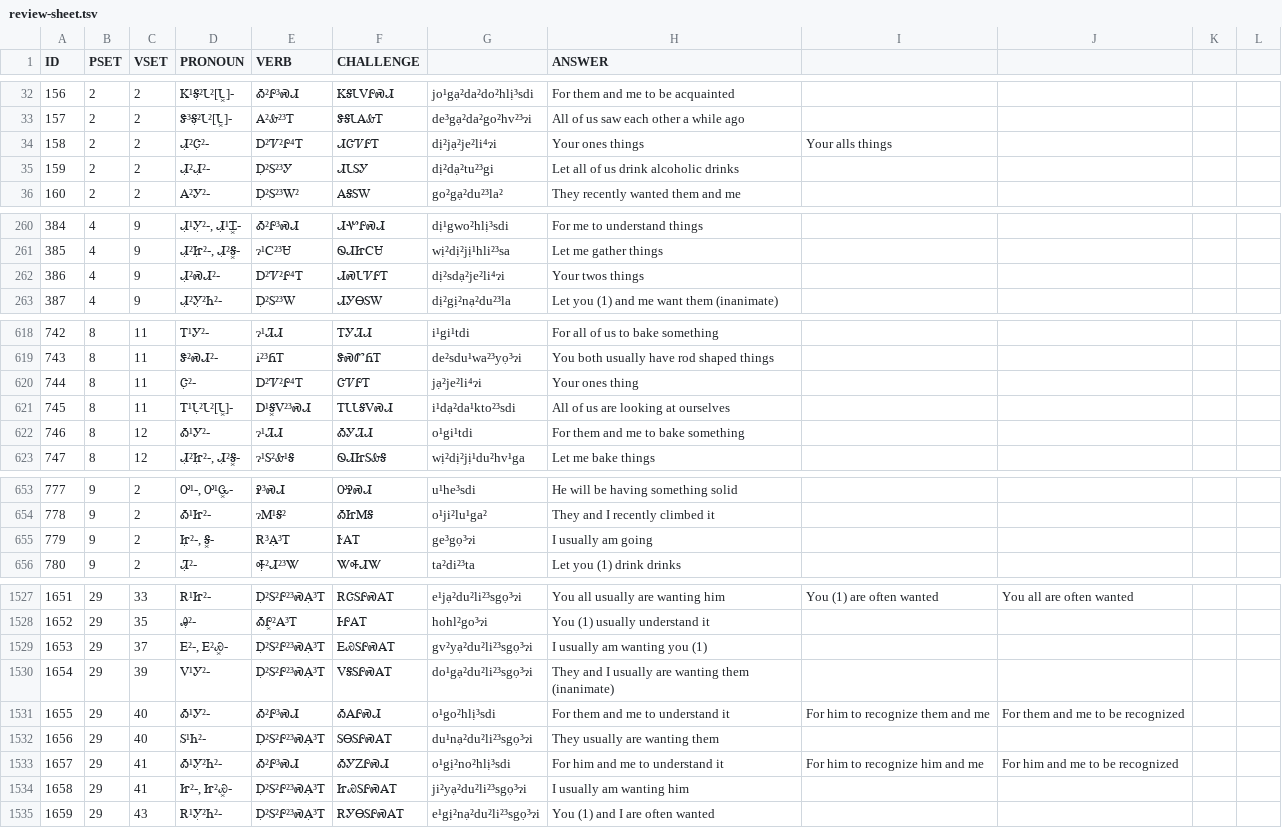
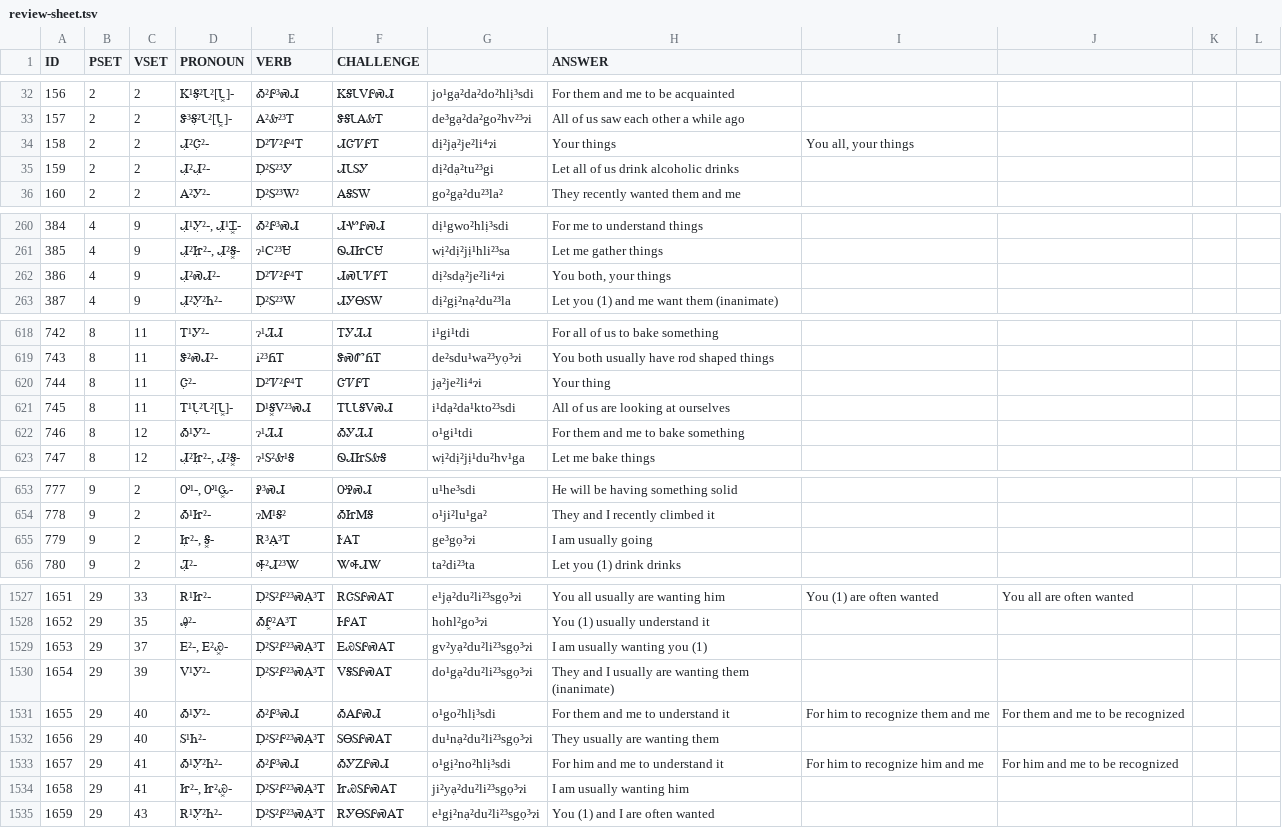
Before and after one commit to CherokeeLanguage/BoundPronouns, a TSV file: android/assets/review-sheet.tsv, drawn as a sheet; only a part is shown, gaps mark what is left out; the diff covers the shown part only.

```diff
--- a/android/assets/review-sheet.tsv
+++ b/android/assets/review-sheet.tsv
@@ -33,3 +33,3 @@ ID	PSET	VSET	PRONOUN	VERB	CHALLENGE		ANSWER
 157	2	2	Ꮥ³Ꭶ̣²Ꮣ²[Ꮣ͓]-	Ꭺ²Ꮂ²³Ꭲ	ᏕᎦᏓᎪᎲᎢ	de³gạ²da²go²hv²³ɂi	All of us saw each other a while ago				
-158	2	2	Ꮧ̣²Ꮳ̣²-	Ꭰ²Ꮴ²Ꮅ⁴Ꭲ	ᏗᏣᏤᎵᎢ	dị²jạ²je²li⁴ɂi	Your ones things	Your alls things			
+158	2	2	Ꮧ̣²Ꮳ̣²-	Ꭰ²Ꮴ²Ꮅ⁴Ꭲ	ᏗᏣᏤᎵᎢ	dị²jạ²je²li⁴ɂi	Your things	You all, your things			
 159	2	2	Ꮧ̣²Ꮧ̣²-	Ꭰ̣²Ꮪ²³Ꭹ	ᏗᏓᏚᎩ	dị²dạ²tu²³gi	Let all of us drink alcoholic drinks				
@@ -261,3 +261,3 @@ ID	PSET	VSET	PRONOUN	VERB	CHALLENGE		ANSWER
 385	4	9	Ꮧ̣²Ꮵ̣²-, Ꮧ̣²Ꭶ͓-	ɂ¹Ꮯ²³Ꮜ	ᏫᏗᏥᏟᏌ	wị²dị²jị¹hli²³sa	Let me gather things				
-386	4	9	Ꮧ̣²ᏍᏗ²-	Ꭰ²Ꮴ²Ꮅ⁴Ꭲ	ᏗᏍᏓᏤᎵᎢ	dị²sdạ²je²li⁴ɂi	Your twos things				
+386	4	9	Ꮧ̣²ᏍᏗ²-	Ꭰ²Ꮴ²Ꮅ⁴Ꭲ	ᏗᏍᏓᏤᎵᎢ	dị²sdạ²je²li⁴ɂi	You both, your things				
 387	4	9	Ꮧ̣²Ꭹ̣²Ꮒ²-	Ꭰ̣²Ꮪ²³Ꮃ	ᏗᎩᎾᏚᎳ	dị²gị²nạ²du²³la	Let you (1) and me want them (inanimate)				
@@ -619,3 +619,3 @@ ID	PSET	VSET	PRONOUN	VERB	CHALLENGE		ANSWER
 743	8	11	Ꮥ²ᏍᏗ²-	Ꭵ²³ᏲᎢ	ᏕᏍᏛᏲᎢ	de²sdu¹wa²³yọ³ɂi	You both usually have rod shaped things				
-744	8	11	Ꮳ̣²-	Ꭰ²Ꮴ²Ꮅ⁴Ꭲ	ᏣᏤᎵᎢ	jạ²je²li⁴ɂi	Your ones thing				
+744	8	11	Ꮳ̣²-	Ꭰ²Ꮴ²Ꮅ⁴Ꭲ	ᏣᏤᎵᎢ	jạ²je²li⁴ɂi	Your thing				
 745	8	11	Ꭲ¹Ꮣ̣²Ꮣ²[Ꮣ͓]-	Ꭰ¹Ꭶ͓Ꮩ²³ᏍᏗ	ᎢᏓᏓᎦᏙᏍᏗ	i¹dạ²da¹kto²³sdi	All of us are looking at ourselves				
@@ -654,3 +654,3 @@ ID	PSET	VSET	PRONOUN	VERB	CHALLENGE		ANSWER
 778	9	2	Ꭳ¹Ꮵ²-	ɂᎷ¹Ꭶ²	ᎣᏥᎷᎦ	o¹ji²lu¹ga²	They and I recently climbed it				
-779	9	2	Ꮵ̣²-, Ꭶ͓-	Ꭱ³Ꭺ̣³Ꭲ	ᎨᎪᎢ	ge³gọ³ɂi	I usually am going				
+779	9	2	Ꮵ̣²-, Ꭶ͓-	Ꭱ³Ꭺ̣³Ꭲ	ᎨᎪᎢ	ge³gọ³ɂi	I am usually going				
 780	9	2	Ꮨ̣²-	Ꭽ̣²Ꮧ²³Ꮤ	ᏔᎭᏗᏔ	ta²di²³ta	Let you (1) drink drinks				
@@ -1528,3 +1528,3 @@ ID	PSET	VSET	PRONOUN	VERB	CHALLENGE		ANSWER
 1652	29	35	Ꭿ̣²-	ᎣᎵ͓²Ꭺ³Ꭲ	ᎰᎵᎪᎢ	hohl²go³ɂi	You (1) usually understand it				
-1653	29	37	Ꭼ²-, Ꭼ²Ꮿ͓-	Ꭰ̣²Ꮪ²Ꮅ²³ᏍᎪ̣³Ꭲ	ᎬᏯᏚᎵᏍᎪᎢ	gv²yạ²du²li²³sgọ³ɂi	I usually am wanting you (1)				
+1653	29	37	Ꭼ²-, Ꭼ²Ꮿ͓-	Ꭰ̣²Ꮪ²Ꮅ²³ᏍᎪ̣³Ꭲ	ᎬᏯᏚᎵᏍᎪᎢ	gv²yạ²du²li²³sgọ³ɂi	I am usually wanting you (1)				
 1654	29	39	Ꮩ¹Ꭹ²-	Ꭰ̣²Ꮪ²Ꮅ²³ᏍᎪ̣³Ꭲ	ᏙᎦᏚᎵᏍᎪᎢ	do¹gạ²du²li²³sgọ³ɂi	They and I usually are wanting them (inanimate)				
@@ -1533,3 +1533,3 @@ ID	PSET	VSET	PRONOUN	VERB	CHALLENGE		ANSWER
 1657	29	41	Ꭳ¹Ꭹ̣²Ꮒ²-	Ꭳ²Ꮅ³ᏍᏗ	ᎣᎩᏃᎵᏍᏗ	o¹gị²no²hlị³sdi	For him and me to understand it	For him to recognize him and me	For him and me to be recognized		
-1658	29	41	Ꮵ²-, Ꮵ²Ꮿ͓-	Ꭰ̣²Ꮪ²Ꮅ²³ᏍᎪ̣³Ꭲ	ᏥᏯᏚᎵᏍᎪᎢ	ji²yạ²du²li²³sgọ³ɂi	I usually am wanting him				
+1658	29	41	Ꮵ²-, Ꮵ²Ꮿ͓-	Ꭰ̣²Ꮪ²Ꮅ²³ᏍᎪ̣³Ꭲ	ᏥᏯᏚᎵᏍᎪᎢ	ji²yạ²du²li²³sgọ³ɂi	I am usually wanting him				
 1659	29	43	Ꭱ¹Ꭹ̣²Ꮒ²-	Ꭰ̣²Ꮪ²Ꮅ²³ᏍᎪ̣³Ꭲ	ᎡᎩᎾᏚᎵᏍᎪᎢ	e¹gị²nạ²du²li²³sgọ³ɂi	You (1) and I are often wanted				
```
Also changed, not shown: 11 edited cells elsewhere in this file, android/assets/tsv/pronouns-list-tab.tsv, 1 other file.
